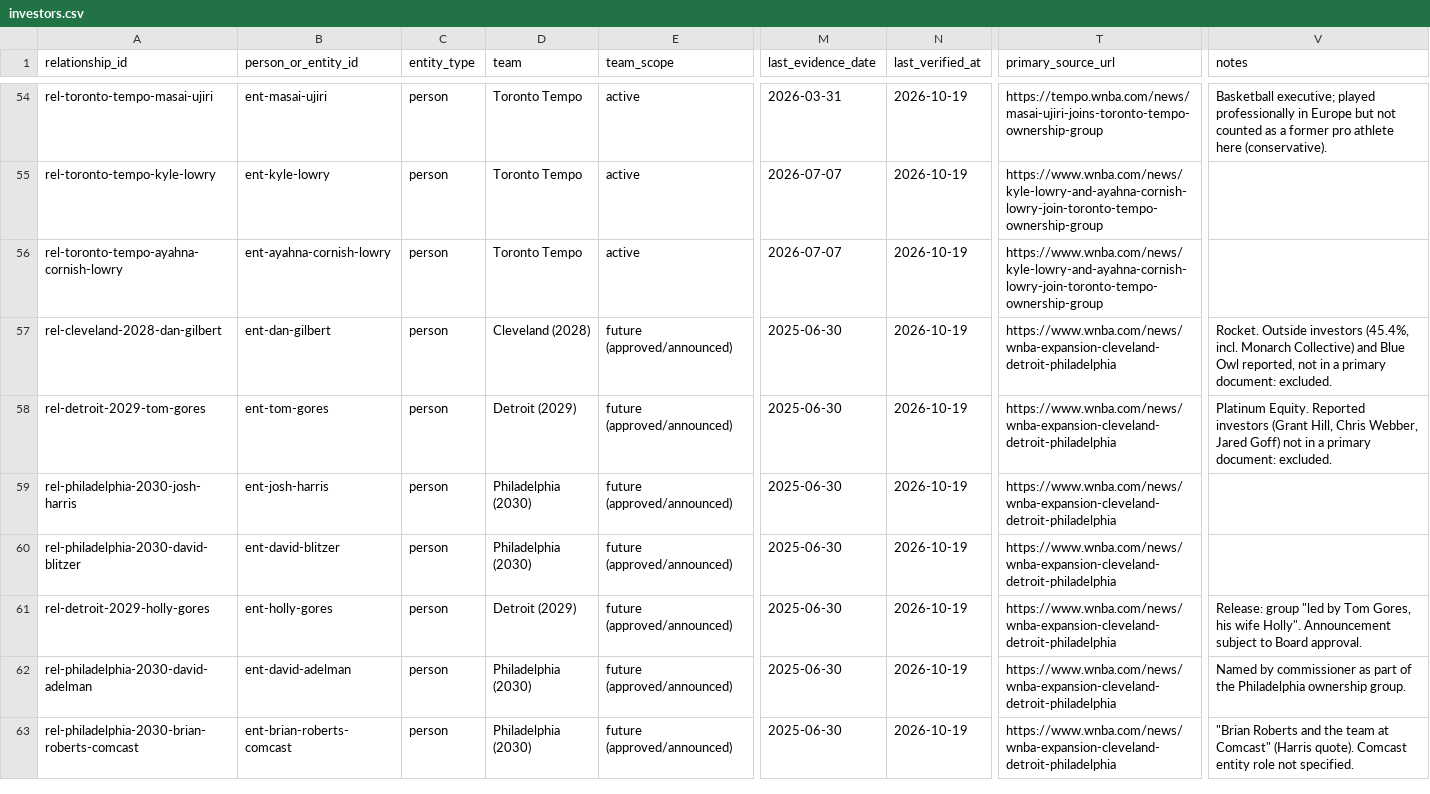
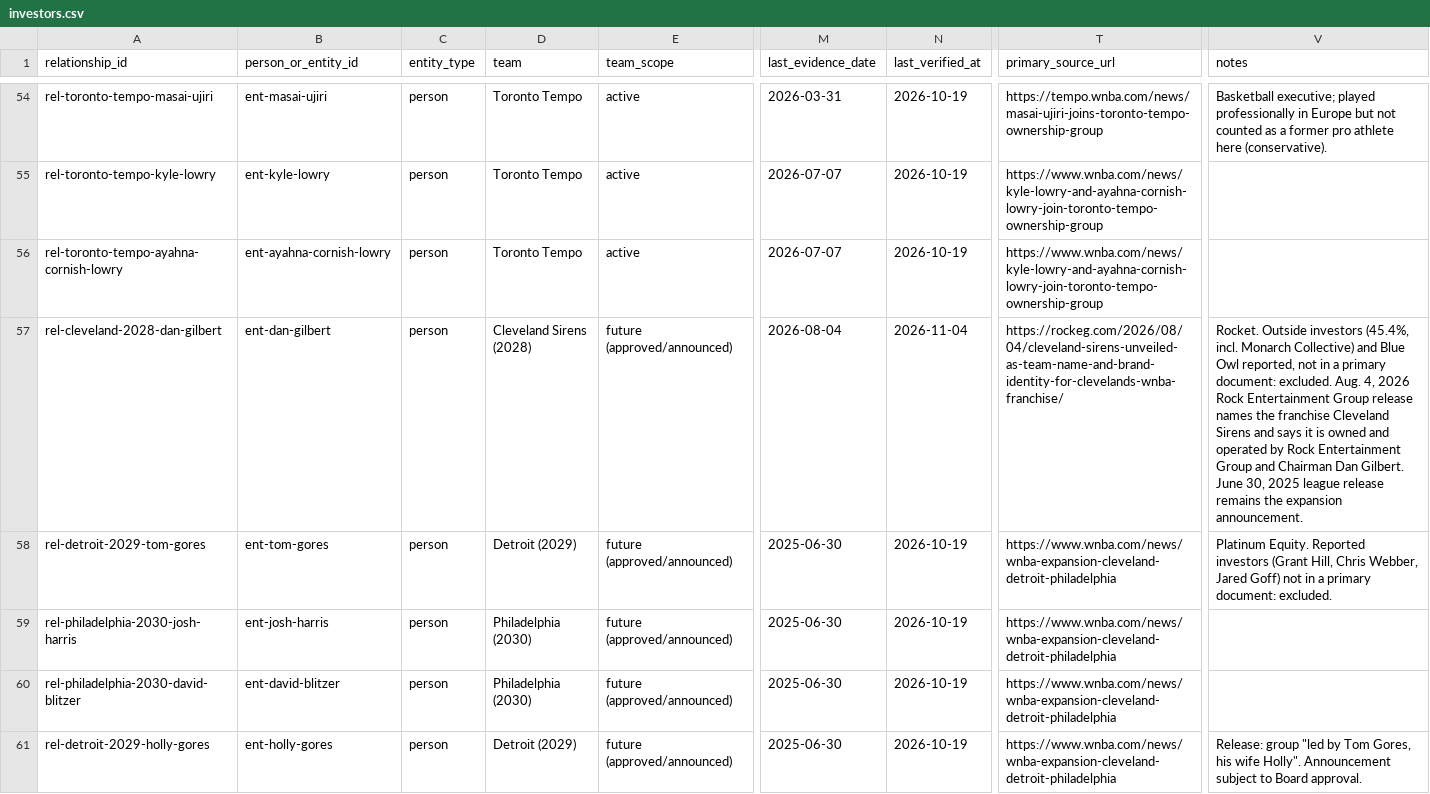
Before and after one commit to ryanmoalemi/fullcourtbuckets, a CSV file: data/wnba/owners/investors.csv, drawn as a sheet; only a part is shown, gaps mark what is left out; the shorter side is filled out with more unchanged rows; the diff names each change by its address in the sheet, - before the commit and + after, or states it on an @@ line.

```diff
--- a/data/wnba/owners/investors.csv
+++ b/data/wnba/owners/investors.csv
-D57 (team): Cleveland (2028)
+D57 (team): Cleveland Sirens (2028)
-M57 (last_evidence_date): 2025-06-30
+M57 (last_evidence_date): 2026-08-04
-N57 (last_verified_at): 2026-10-19
+N57 (last_verified_at): 2026-11-04
-T57 (primary_source_url): https://www.wnba.com/news/wnba-expansion-cleveland-detroit-philadelphia
+T57 (primary_source_url): https://rockeg.com/2026/08/04/cleveland-sirens-unveiled-as-team-name-and-brand-identity-for-clevelands-wnba-franchise/
-V57 (notes): …document: excluded.
+V57 (notes): …document: excluded. Aug. 4, 2026 Rock Entertainment Group release names the franchise Cleveland Sirens and says it is owned and operated by Rock Entertainment Group and Chairman Dan Gilbert. June 30, 2025 league release remains the expansion announcement.
```
Also changed, not shown: data/wnba/owners/ownership.csv, data/wnba/owners/sources.csv, 34 other files.
